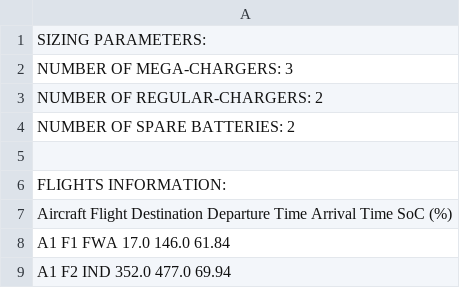
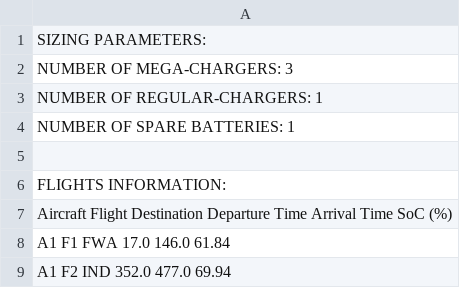
Before and after one commit to affernan/ea_set, a CSV file: EA_30_1.csv, drawn as a sheet; only a part is shown.

Commit message:
Add files via upload

```diff
--- a/EA_30_1.csv
+++ b/EA_30_1.csv
@@ -2,4 +2,4 @@ SIZING PARAMETERS:
 NUMBER OF MEGA-CHARGERS: 3
-NUMBER OF REGULAR-CHARGERS: 2
-NUMBER OF SPARE BATTERIES: 2
+NUMBER OF REGULAR-CHARGERS: 1
+NUMBER OF SPARE BATTERIES: 1
 
```
